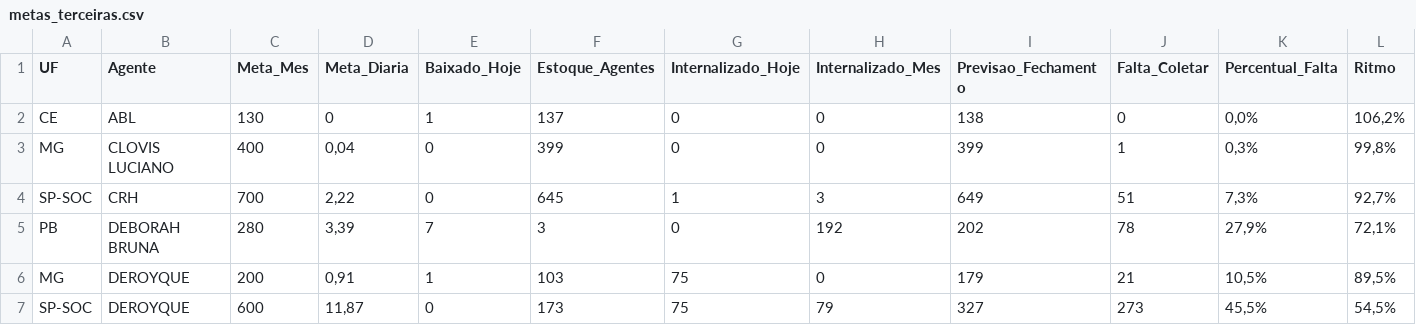
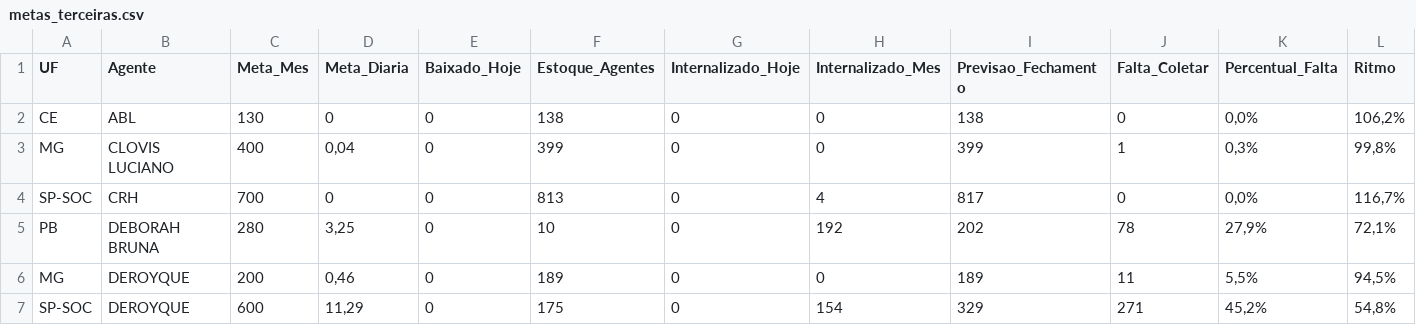
Before and after one commit to igorsilva0584-png/Operacional_LogRev, a CSV file: data/metas_terceiras.csv, drawn as a sheet; only a part is shown; the diff covers the shown part only; the diff names each change by its address in the sheet, - before the commit and + after, or states it on an @@ line.

```diff
--- a/data/metas_terceiras.csv
+++ b/data/metas_terceiras.csv
-E2 (Baixado_Hoje): 1
+E2 (Baixado_Hoje): 0
-F2 (Estoque_Agentes): 137
+F2 (Estoque_Agentes): 138
-D4 (Meta_Diaria): 2,22
+D4 (Meta_Diaria): 0
-F4 (Estoque_Agentes): 645
+F4 (Estoque_Agentes): 813
-G4 (Internalizado_Hoje): 1
+G4 (Internalizado_Hoje): 0
-H4 (Internalizado_Mes): 3
+H4 (Internalizado_Mes): 4
-I4 (Previsao_Fechamento): 649
+I4 (Previsao_Fechamento): 817
-J4 (Falta_Coletar): 51
+J4 (Falta_Coletar): 0
-K4 (Percentual_Falta): 7,3%
+K4 (Percentual_Falta): 0,0%
-L4 (Ritmo): 92,7%
+L4 (Ritmo): 116,7%
-D5 (Meta_Diaria): 3,39
+D5 (Meta_Diaria): 3,25
-E5 (Baixado_Hoje): 7
+E5 (Baixado_Hoje): 0
-F5 (Estoque_Agentes): 3
+F5 (Estoque_Agentes): 10
-D6 (Meta_Diaria): 0,91
+D6 (Meta_Diaria): 0,46
-E6 (Baixado_Hoje): 1
+E6 (Baixado_Hoje): 0
-F6 (Estoque_Agentes): 103
+F6 (Estoque_Agentes): 189
-G6:G7 (Internalizado_Hoje): 75
+G6:G7 (Internalizado_Hoje): 0
-I6 (Previsao_Fechamento): 179
+I6 (Previsao_Fechamento): 189
-J6 (Falta_Coletar): 21
+J6 (Falta_Coletar): 11
-K6 (Percentual_Falta): 10,5%
+K6 (Percentual_Falta): 5,5%
-L6 (Ritmo): 89,5%
+L6 (Ritmo): 94,5%
-D7 (Meta_Diaria): 11,87
+D7 (Meta_Diaria): 11,29
-F7 (Estoque_Agentes): 173
+F7 (Estoque_Agentes): 175
-H7 (Internalizado_Mes): 79
+H7 (Internalizado_Mes): 154
-I7 (Previsao_Fechamento): 327
+I7 (Previsao_Fechamento): 329
-J7 (Falta_Coletar): 273
+J7 (Falta_Coletar): 271
-K7 (Percentual_Falta): 45,5%
+K7 (Percentual_Falta): 45,2%
-L7 (Ritmo): 54,5%
+L7 (Ritmo): 54,8%
```
Also changed, not shown: 41 edited cells elsewhere in this file, data/estoque.csv, data/internalizados.csv, 2 other files.
